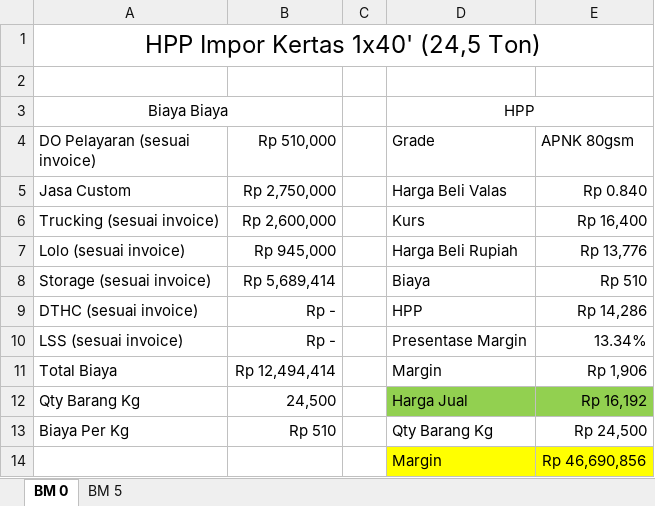
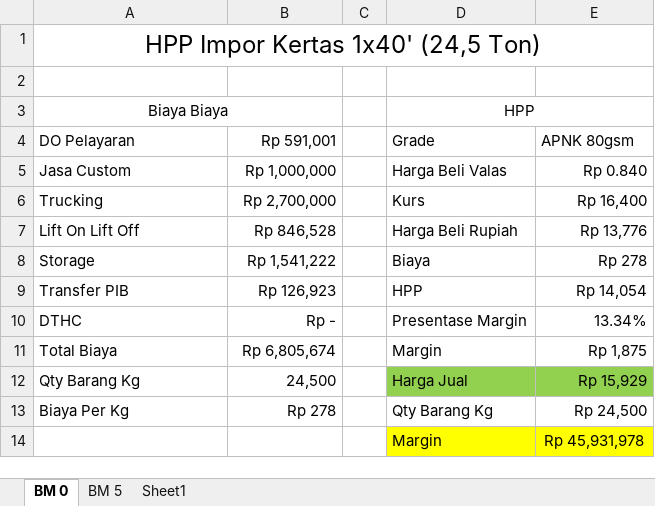
Before and after one commit to aonal00/Web, an Excel workbook: raw/HPP Custom Impor Kertas.xlsx, sheet BM 0, drawn as a sheet; values as stored, in another font and other column widths than the file's, no borders; removed rows and columns are numbered as before the commit, all else as after; the diff names each change by its address in the sheet, - before the commit and + after, or states it on an @@ line.

```diff
--- a/raw/HPP Custom Impor Kertas.xlsx (sheet BM 0)
+++ b/raw/HPP Custom Impor Kertas.xlsx (sheet BM 0)
+sheet tab: Sheet1
-A4: DO Pelayaran (sesuai invoice)
+A4: DO Pelayaran
-B4: Rp 510,000
+B4: Rp 591,001
-B5 (Rp 591,001): Rp 2,750,000
+B5 (Rp 591,001): Rp 1,000,000
-A6 (DO Pelayaran): Trucking (sesuai invoice)
+A6 (DO Pelayaran): Trucking
-B6 (Rp 591,001): Rp 2,600,000
+B6 (Rp 591,001): Rp 2,700,000
-A7 (DO Pelayaran): Lolo (sesuai invoice)
+A7 (DO Pelayaran): Lift On Lift Off
-B7 (Rp 591,001): Rp 945,000
+B7 (Rp 591,001): Rp 846,528
-row 8: Storage (sesuai invoice) | Rp 5,689,414 |  | Biaya | Rp 510
-row 9: DTHC (sesuai invoice) | Rp - |  | HPP | Rp 14,286
+row 8: Storage | Rp 1,541,222 |  | Biaya | Rp 278
+row 9: Transfer PIB | Rp 126,923 |  | HPP | Rp 14,054
-A10 (DO Pelayaran): LSS (sesuai invoice)
+A10 (DO Pelayaran): DTHC
-B11 (Rp 591,001): Rp 12,494,414
+B11 (Rp 591,001): Rp 6,805,674
-E11 (APNK 80gsm): Rp 1,906
+E11 (APNK 80gsm): Rp 1,875
-E12 (APNK 80gsm): Rp 16,192
+E12 (APNK 80gsm): Rp 15,929
-B13 (Rp 591,001): Rp 510
+B13 (Rp 591,001): Rp 278
-E14 (APNK 80gsm): Rp 46,690,856
+E14 (APNK 80gsm): Rp 45,931,978
```
Also changed, not shown: sheet BM 5, formulas that keep their value.
